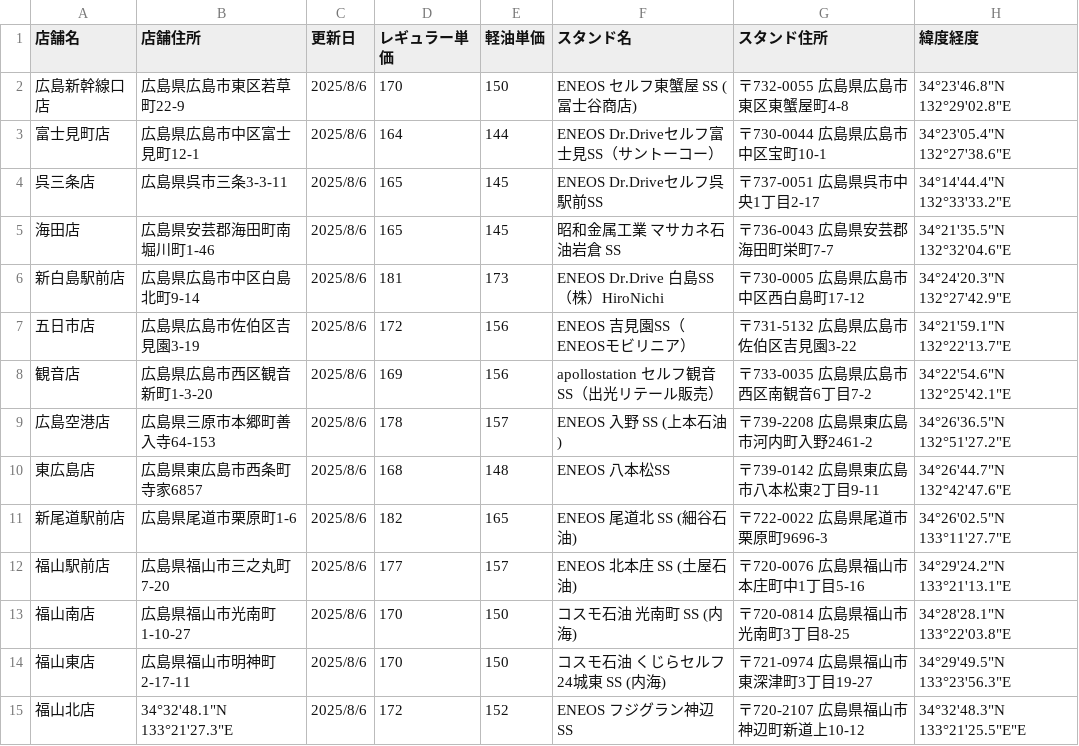
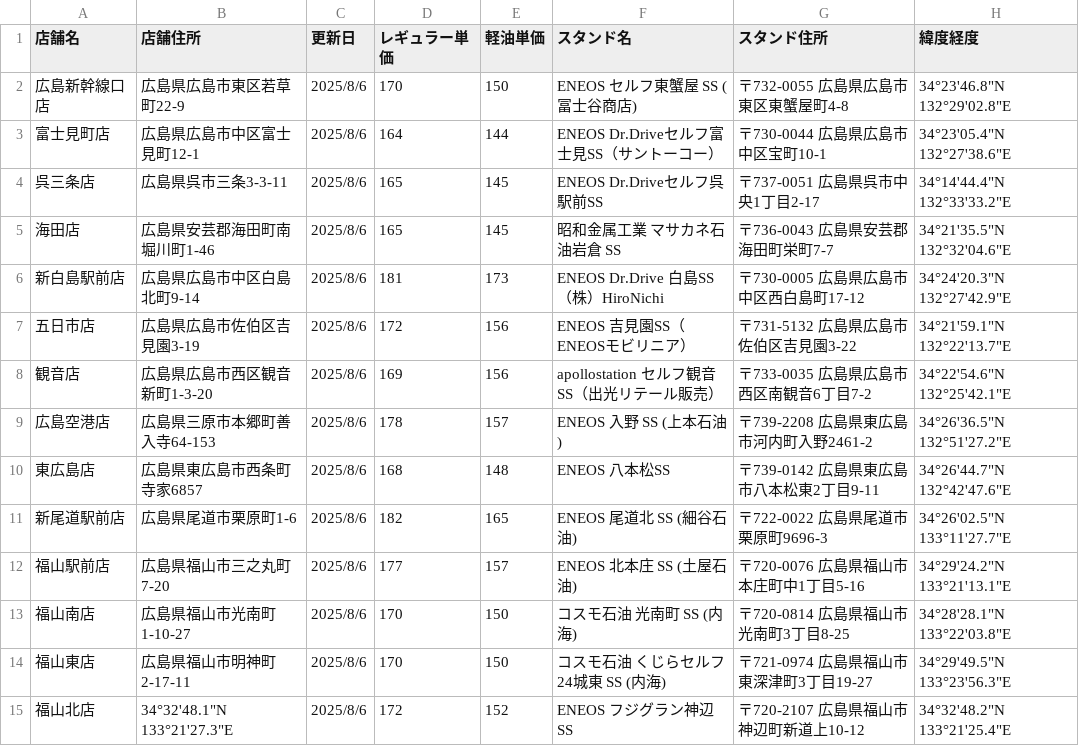
Before and after one commit to shintaro2501/fuel_price_board, a CSV file: fuel_prices.csv, drawn as a sheet.

Commit message:
Update fuel_prices.csv

```diff
--- a/fuel_prices.csv
+++ b/fuel_prices.csv
@@ -14,2 +14,2 @@
 福山東店,広島県福山市明神町2-17-11,2025/8/6,170,150,コスモ石油 くじらセルフ24城東 SS (内海),〒721-0974 広島県福山市東深津町3丁目19-27,34°29'49.5"N 133°23'56.3"E
-福山北店,34°32'48.1"N 133°21'27.3"E,2025/8/6,172,152,ENEOS フジグラン神辺SS,〒720-2107 広島県福山市神辺町新道上10-12,34°32'48.3"N 133°21'25.5"E"E
+福山北店,34°32'48.1"N 133°21'27.3"E,2025/8/6,172,152,ENEOS フジグラン神辺SS,〒720-2107 広島県福山市神辺町新道上10-12,34°32'48.2"N 133°21'25.4"E
```
